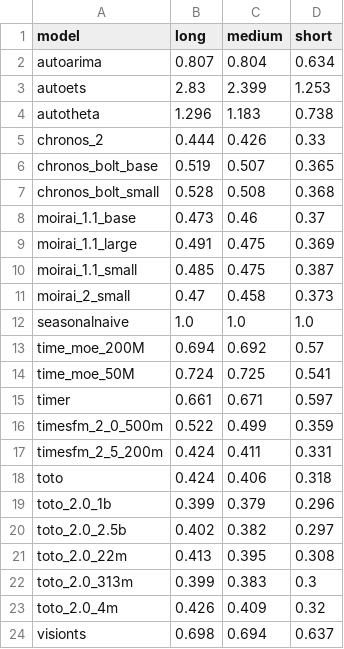
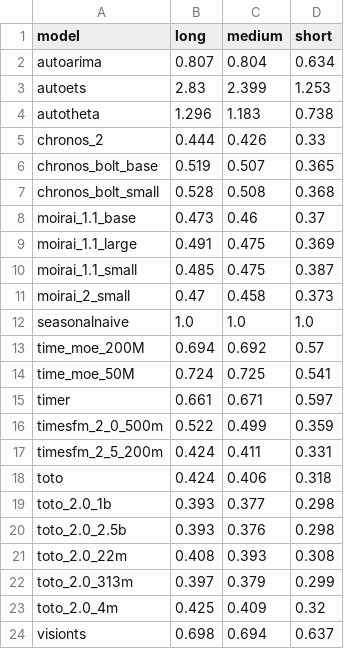
Before and after one commit to lwowlwowl/toto, a CSV file: boom/breakdown_tabels/real_term_CRPS_shifted_gmean.csv, drawn as a sheet.

```diff
--- a/boom/breakdown_tabels/real_term_CRPS_shifted_gmean.csv
+++ b/boom/breakdown_tabels/real_term_CRPS_shifted_gmean.csv
@@ -18,7 +18,7 @@ timesfm_2_5_200m,0.424,0.411,0.331
 toto,0.424,0.406,0.318
-toto_2.0_1b,0.399,0.379,0.296
-toto_2.0_2.5b,0.402,0.382,0.297
-toto_2.0_22m,0.413,0.395,0.308
-toto_2.0_313m,0.399,0.383,0.3
-toto_2.0_4m,0.426,0.409,0.32
+toto_2.0_1b,0.393,0.377,0.298
+toto_2.0_2.5b,0.393,0.376,0.298
+toto_2.0_22m,0.408,0.393,0.308
+toto_2.0_313m,0.397,0.379,0.299
+toto_2.0_4m,0.425,0.409,0.32
 visionts,0.698,0.694,0.637
```
Also changed, not shown: boom/breakdown_tabels/domain_CRPS_shifted_gmean.csv, boom/breakdown_tabels/domain_MASE_shifted_gmean.csv, 12 other files.
